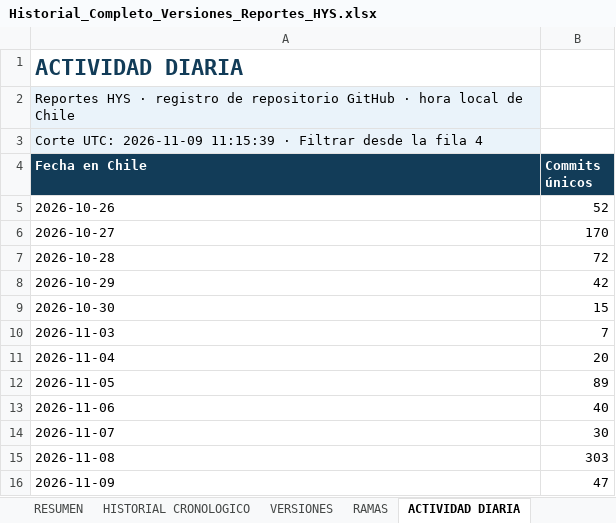
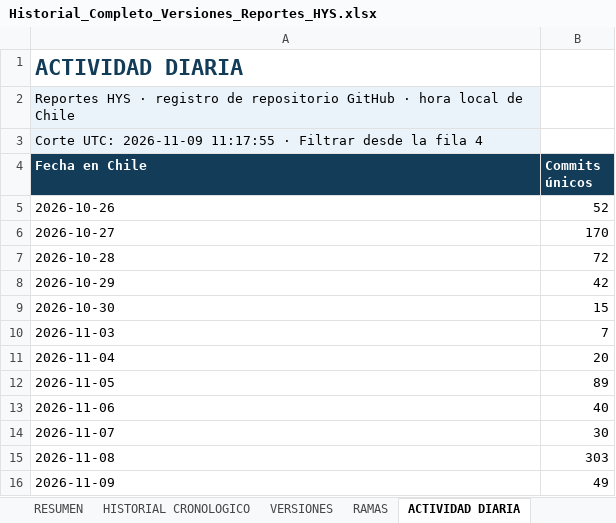
Before and after one commit to castillopardo93-arch/Reportes-HYS, an Excel workbook: informes/historial/Historial_Completo_Versiones_Reportes_HYS.xlsx, sheet ACTIVIDAD DIARIA, drawn as a sheet; values as stored, in another font and other column widths than the file's, no borders; the diff names each change by its address in the sheet, - before the commit and + after, or states it on an @@ line.

```diff
--- a/informes/historial/Historial_Completo_Versiones_Reportes_HYS.xlsx (sheet ACTIVIDAD DIARIA)
+++ b/informes/historial/Historial_Completo_Versiones_Reportes_HYS.xlsx (sheet ACTIVIDAD DIARIA)
-A3 (Fecha en Chile): …UTC: 2026-11-09 11:15:39 · Filtrar…
+A3 (Fecha en Chile): …UTC: 2026-11-09 11:17:55 · Filtrar…
-B16 (Commits únicos): 47
+B16 (Commits únicos): 49
```
Also changed, not shown: sheet HISTORIAL CRONOLOGICO, sheet RAMAS, sheet RESUMEN, sheet METODOLOGIA, sheet VERSIONES.
